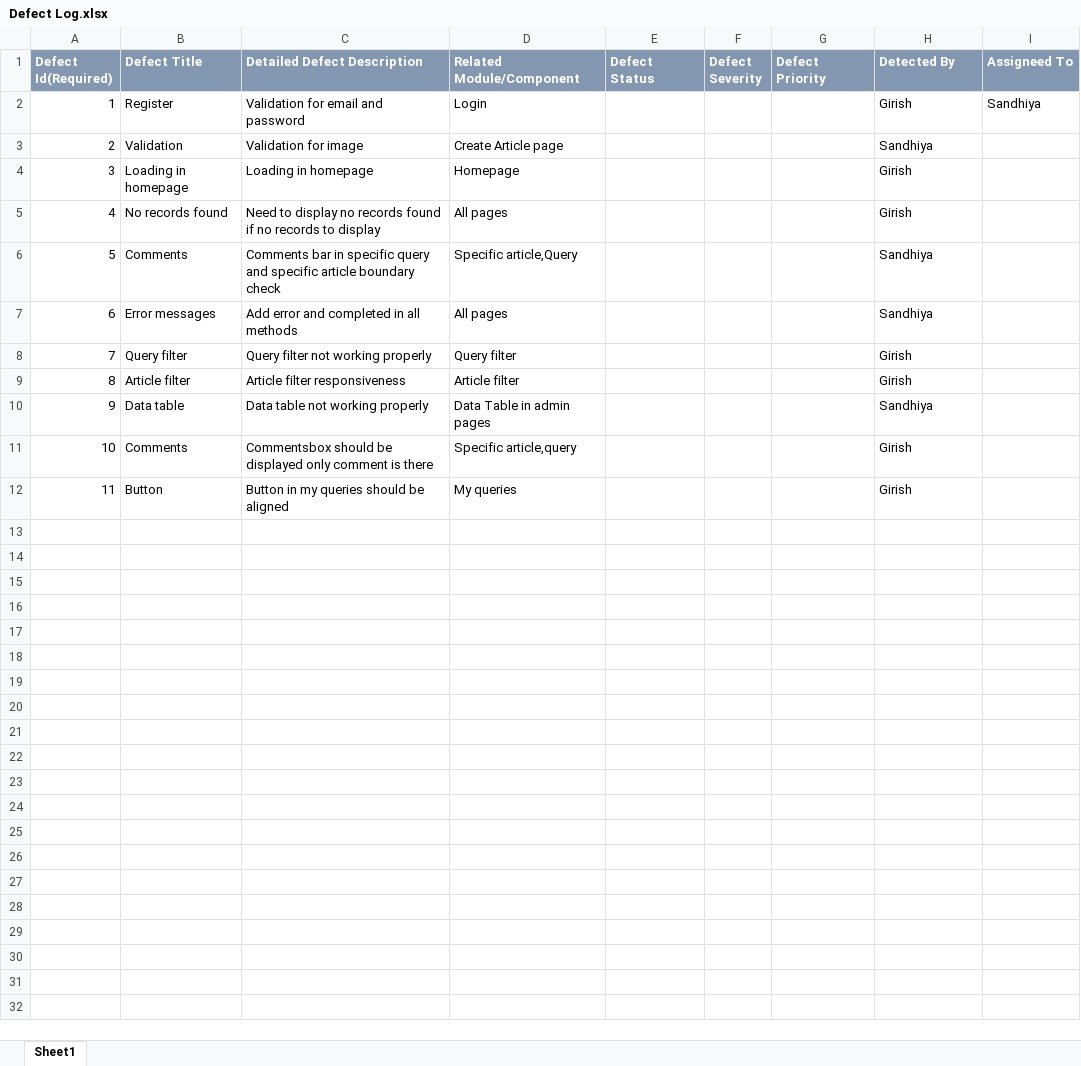
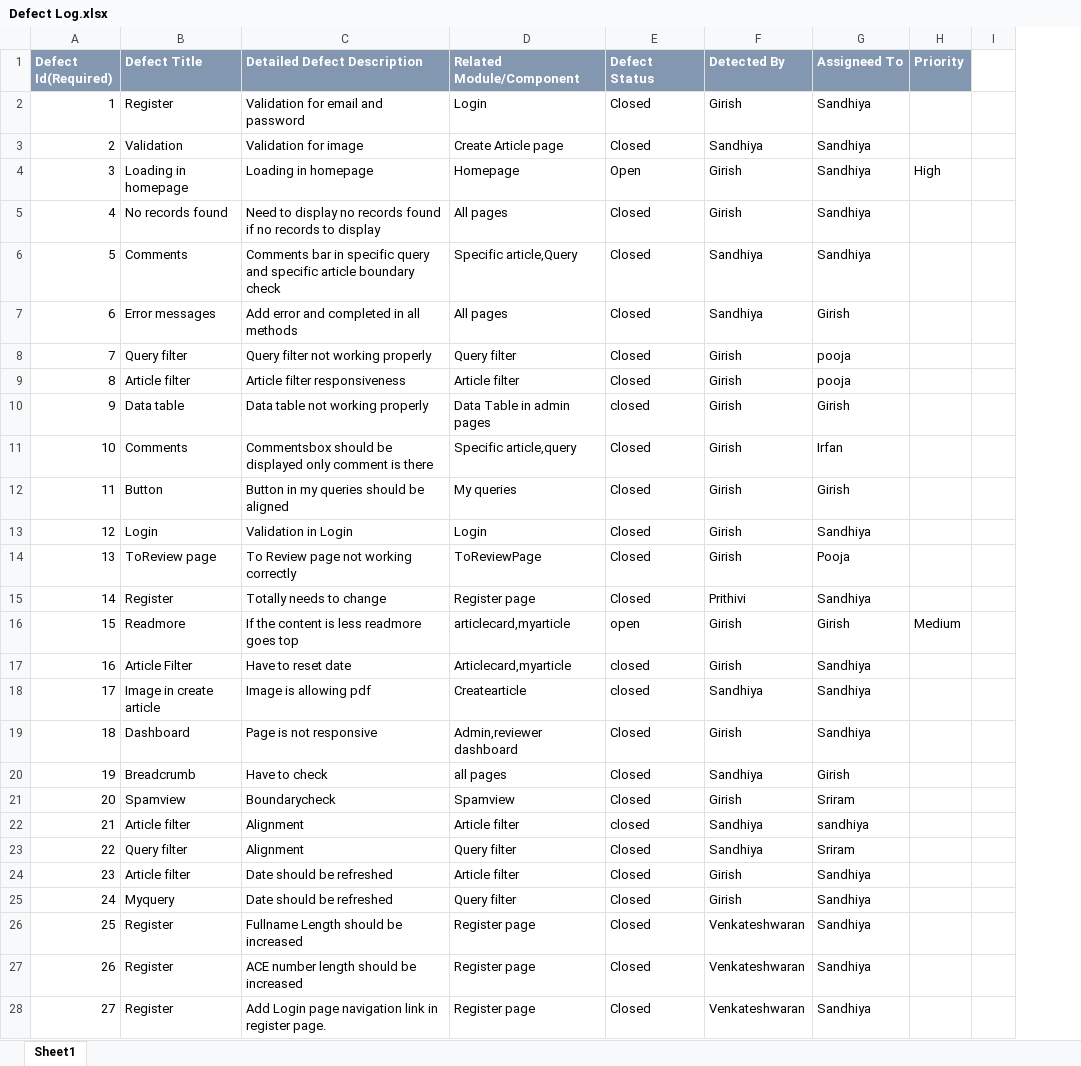
Before and after one commit to arvi9/ASPNet-WebAPI-Anngular-Project, an Excel workbook: Aurora/Testing/Defect Log.xlsx, sheet Sheet1, drawn as a sheet; only a part is shown; values as stored, in another font and other column widths than the file's, no borders; removed rows and columns are numbered as before the commit, all else as after; the diff covers the shown part only; the diff names each change by its address in the sheet, - before the commit and + after, or states it on an @@ line.

Commit message:
updated defect log

```diff
--- a/Aurora/Testing/Defect Log.xlsx (sheet Sheet1)
+++ b/Aurora/Testing/Defect Log.xlsx (sheet Sheet1)
-column F (Defect Severity), empty
-column G (Defect Priority), empty
+column H (Priority), row 4: High
+column I, empty
-E2:E3 (Defect Status): (empty)
+E2:E3 (Defect Status): Closed
-G3:G6 (Assigneed To): (empty)
+G3:G6 (Assigneed To): Sandhiya
-E4 (Defect Status): (empty)
+E4 (Defect Status): Open
-E5:E9 (Defect Status): (empty)
+E5:E9 (Defect Status): Closed
-G7 (Assigneed To): (empty)
+G7 (Assigneed To): Girish
-G8:G9 (Assigneed To): (empty)
+G8:G9 (Assigneed To): pooja
-E10 (Defect Status): (empty)
+E10 (Defect Status): closed
-F10 (Detected By): Sandhiya
+F10 (Detected By): Girish
-G10 (Assigneed To): (empty)
+G10 (Assigneed To): Girish
-E11:E12 (Defect Status): (empty)
+E11:E12 (Defect Status): Closed
-G11 (Assigneed To): (empty)
+G11 (Assigneed To): Irfan
-G12 (Assigneed To): (empty)
+G12 (Assigneed To): Girish
+row 13: 12 | Login | Validation in Login | Login | Closed | Girish | Sandhiya
+row 14: 13 | ToReview page | To Review page not working correctly | ToReviewPage | Closed | Girish | Pooja
+row 15: 14 | Register | Totally needs to change | Register page | Closed | Prithivi | Sandhiya
+row 16: 15 | Readmore | If the content is less readmore goes top | articlecard,myarticle | open | Girish | Girish | Medium
+row 17: 16 | Article Filter | Have to reset date | Articlecard,myarticle | closed | Girish | Sandhiya
+row 18: 17 | Image in create article | Image is allowing pdf | Createarticle | closed | Sandhiya | Sandhiya
+row 19: 18 | Dashboard | Page is not responsive | Admin,reviewer dashboard | Closed | Girish | Sandhiya
+row 20: 19 | Breadcrumb | Have to check | all pages | Closed | Sandhiya | Girish
+row 21: 20 | Spamview | Boundarycheck | Spamview | Closed | Girish | Sriram
+row 22: 21 | Article filter | Alignment | Article filter | closed | Sandhiya | sandhiya
+row 23: 22 | Query filter | Alignment | Query filter | Closed | Sandhiya | Sriram
+row 24: 23 | Article filter | Date should be refreshed | Article filter | Closed | Girish | Sandhiya
+row 25: 24 | Myquery | Date should be refreshed | Query filter | Closed | Girish | Sandhiya
+row 26: 25 | Register | Fullname Length should be increased | Register page | Closed | Venkateshwaran | Sandhiya
+row 27: 26 | Register | ACE number length should be increased | Register page | Closed | Venkateshwaran | Sandhiya
+row 28: 27 | Register | Add Login page navigation link in register page. | Register page | Closed | Venkateshwaran | Sandhiya
```
Also changed, not shown: 67 added rows elsewhere in this sheet.
